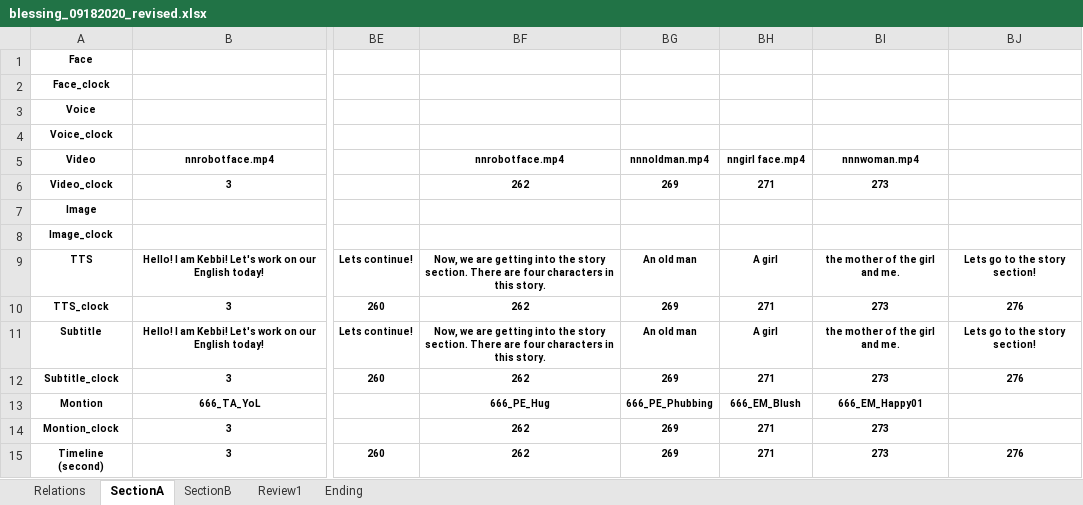
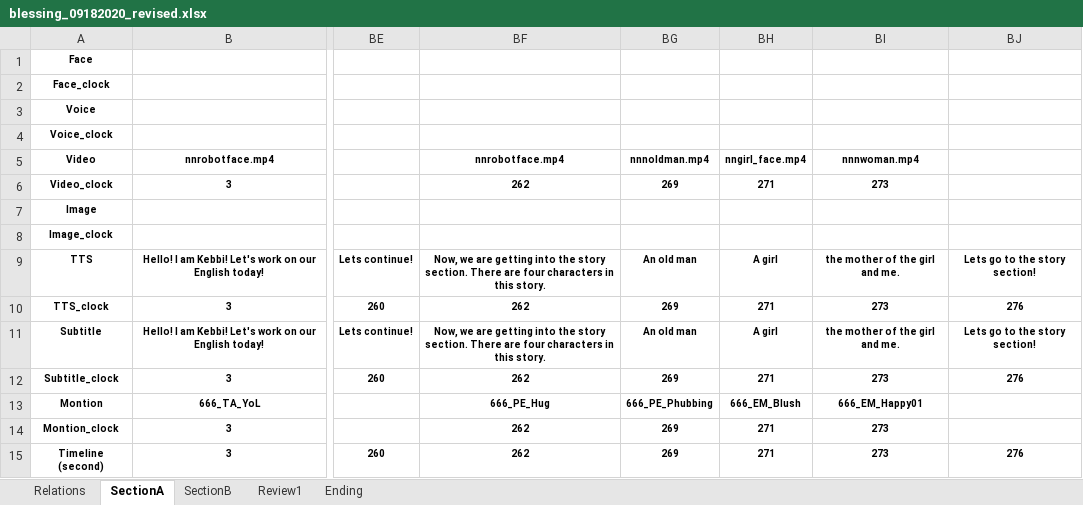
Before and after one commit to chewwwyong/dosomethingexcel, an Excel workbook: app/src/main/res/raw/blessing_09182020_revised.xlsx, sheet SectionA, drawn as a sheet; only a part is shown, gaps mark what is left out; values as stored, in another font and other column widths than the file's, no borders; the diff names each change by its address in the sheet, - before the commit and + after, or states it on an @@ line.

```diff
--- a/app/src/main/res/raw/blessing_09182020_revised.xlsx (sheet SectionA)
+++ b/app/src/main/res/raw/blessing_09182020_revised.xlsx (sheet SectionA)
-BH5: nngirl face.mp4
+BH5: nngirl_face.mp4
```
Also changed, not shown: sheet SectionB, 8 other files.
